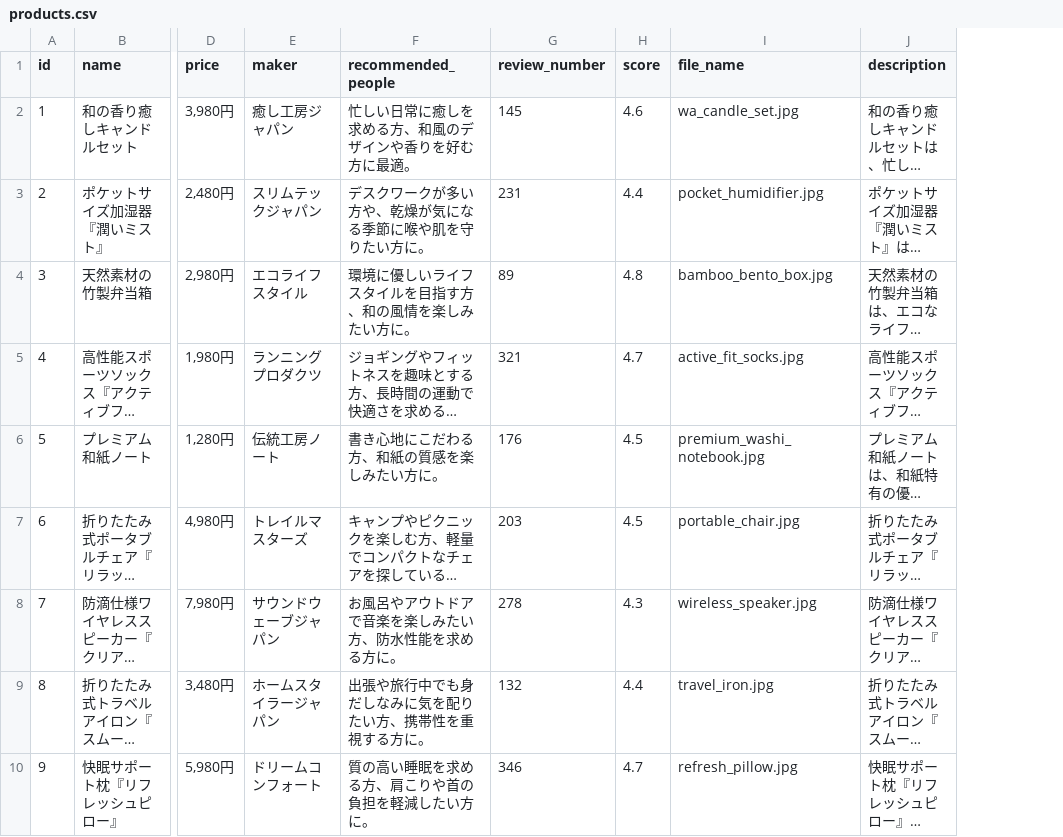
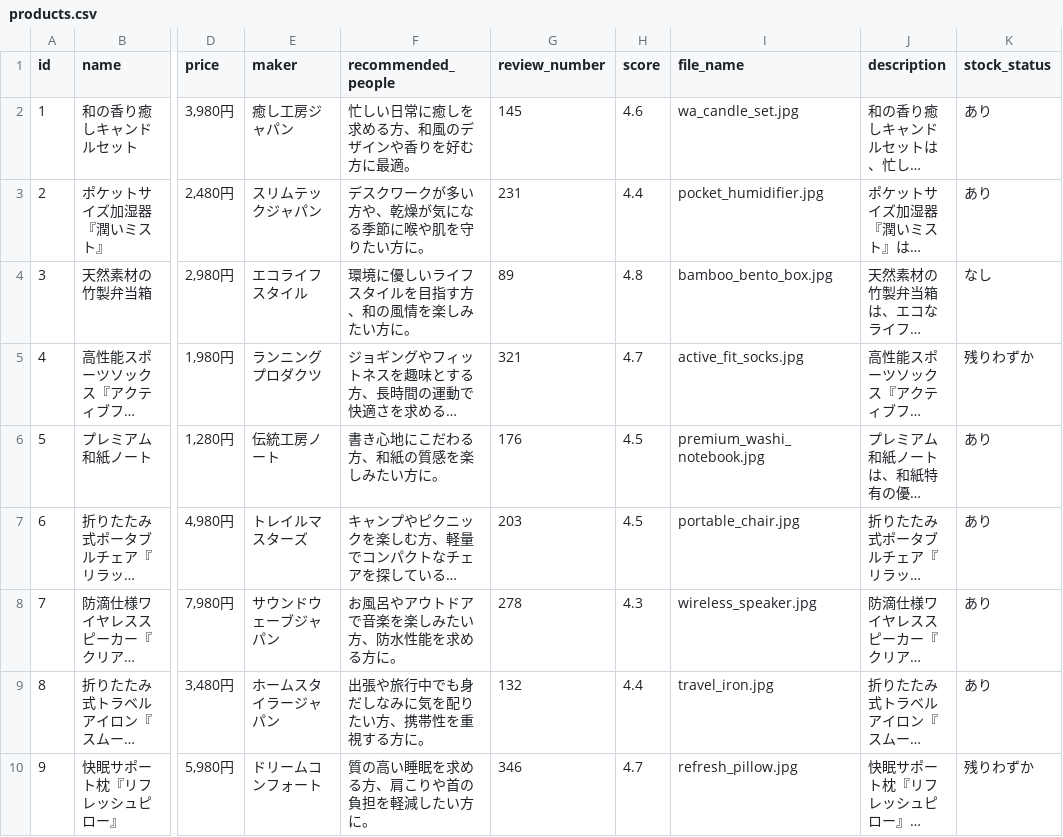
Before and after one commit to tatsuya-etou/product_recommend, a CSV file: data/products.csv, drawn as a sheet; only a part is shown, gaps mark what is left out; long unchanged cells end in …; the diff names each change by its address in the sheet, - before the commit and + after, or states it on an @@ line.

Commit message:
問題1: 在庫情報追加 1.なし：review_number < 100 　→ 流通量/販売実績が少なく、在庫が追いついていない（または新規投入直後で欠品中）と仮定。 2.残りわずか：review_number >= 300 かつ score >= 4.7 　→ 実績も評価も高く、回転が速い「売れ筋」。在庫が減りやすいと仮定。 3.あり：上記以外 　→ 通常在庫。

```diff
--- a/data/products.csv
+++ b/data/products.csv
+column K (stock_status), rows 2-10: あり | あり | なし | 残りわずか | あり | あり | あり | あり | 残りわずか
```
